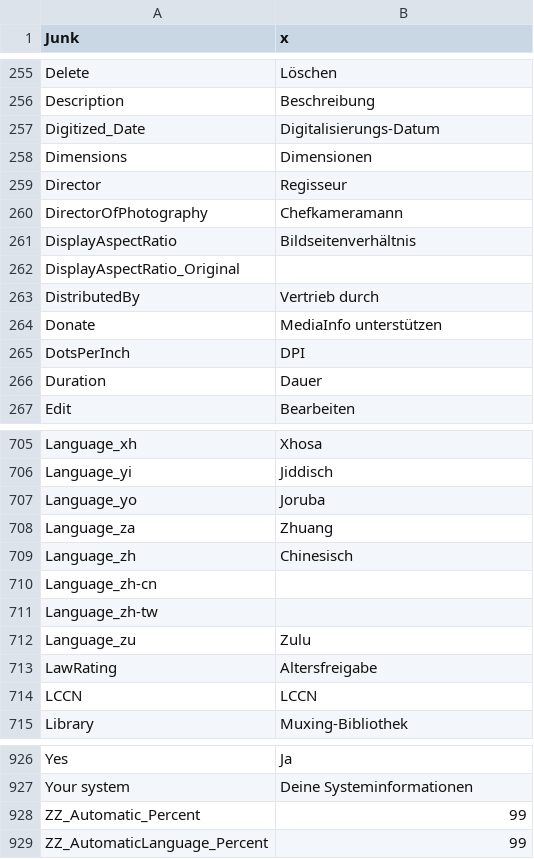
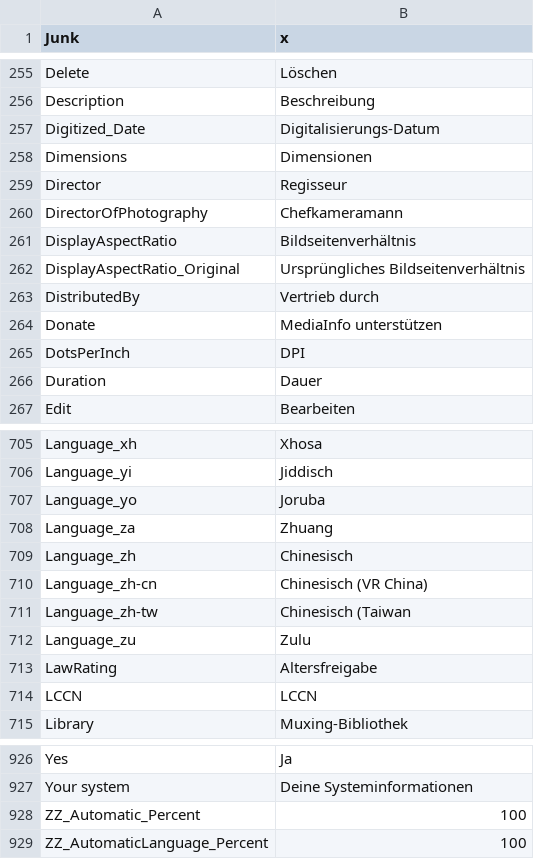
Before and after one commit to MediaArea/MediaInfo, a CSV file: Source/Ressource/Plugin/Language/de.csv, drawn as a sheet; only a part is shown, gaps mark what is left out.

```diff
--- a/Source/Ressource/Plugin/Language/de.csv
+++ b/Source/Ressource/Plugin/Language/de.csv
@@ -261,3 +261,3 @@ DirectorOfPhotography;Chefkameramann
 DisplayAspectRatio;Bildseitenverhältnis
-DisplayAspectRatio_Original
+DisplayAspectRatio_Original;Ursprüngliches Bildseitenverhältnis
 DistributedBy;Vertrieb durch
@@ -709,4 +709,4 @@ Language_za;Zhuang
 Language_zh;Chinesisch
-Language_zh-cn
-Language_zh-tw
+Language_zh-cn;Chinesisch (VR China)
+Language_zh-tw;Chinesisch (Taiwan
 Language_zu;Zulu
@@ -927,3 +927,3 @@ Yes;Ja
 Your system;Deine Systeminformationen
-ZZ_Automatic_Percent;99
-ZZ_AutomaticLanguage_Percent;99
+ZZ_Automatic_Percent;100
+ZZ_AutomaticLanguage_Percent;100
```
Also changed, not shown: Source/Ressource/Language.csv.
